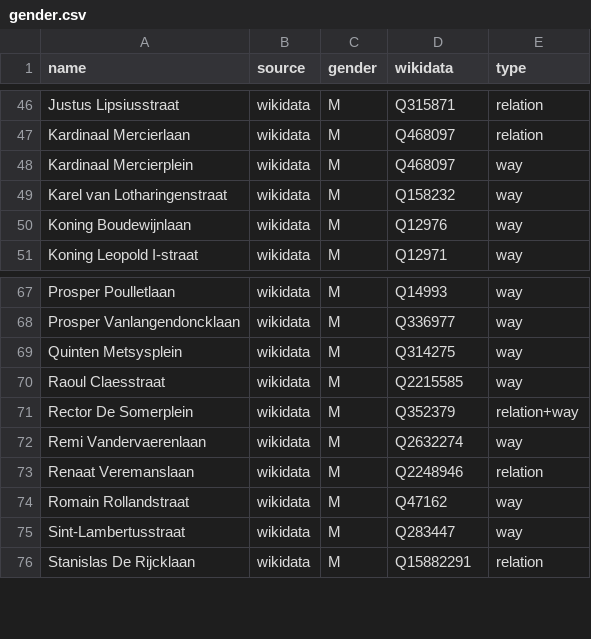
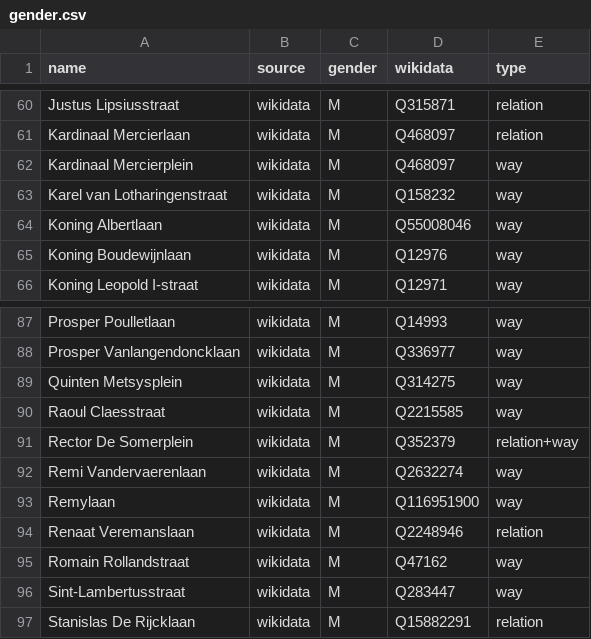
Before and after one commit to EqualStreetNames/equalstreetnames-leuven, a CSV file: data/gender.csv, drawn as a sheet; only a part is shown, gaps mark what is left out; the diff covers the shown part only; the diff names each change by its address in the sheet, - before the commit and + after, or states it on an @@ line.

```diff
--- a/data/gender.csv
+++ b/data/gender.csv
+row 64: Koning Albertlaan | wikidata | M | Q55008046 | way
+row 93: Remylaan | wikidata | M | Q116951900 | way
```
Also changed, not shown: 19 added rows elsewhere in this file, data/other.csv, 3 other files.
